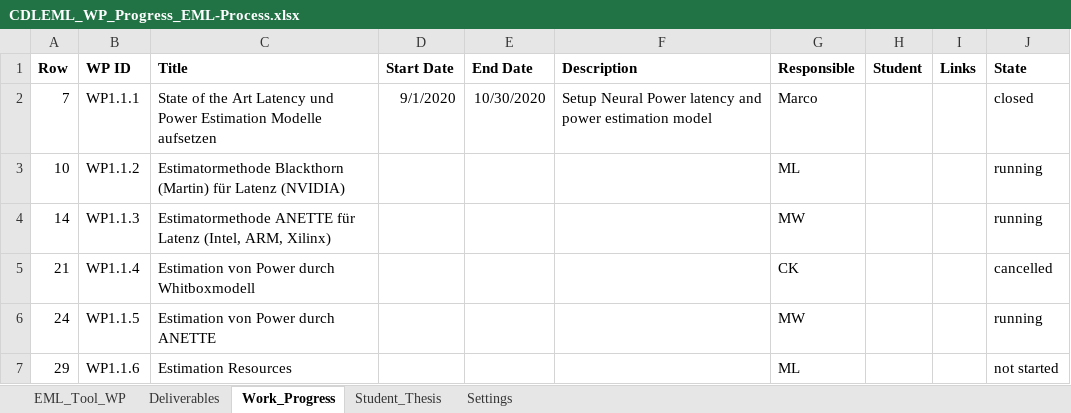
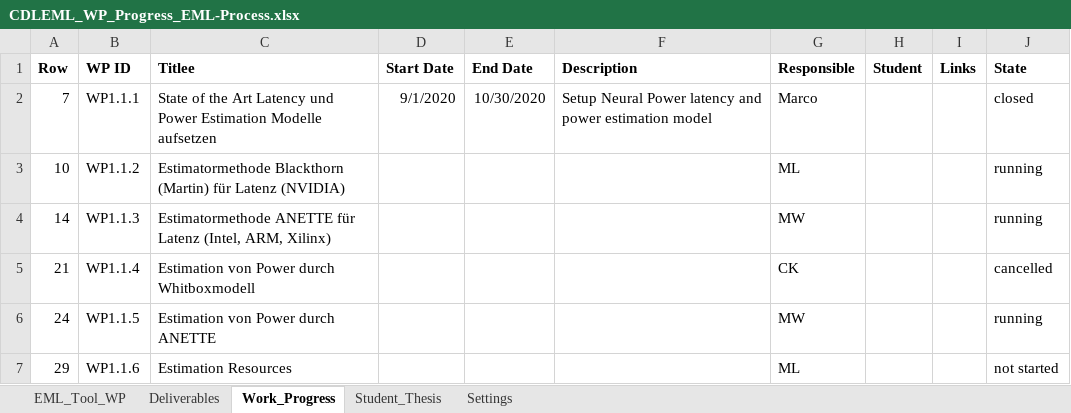
Before and after one commit to axeljantsch/EML-webpage, an Excel workbook: _data/CDLEML_WP_Progress_EML-Process.xlsx, sheet Work_Progress, drawn as a sheet; only a part is shown; values as stored, in another font and other column widths than the file's, no borders; the diff names each change by its address in the sheet, - before the commit and + after, or states it on an @@ line.

Commit message:
AJ: Testing

```diff
--- a/_data/CDLEML_WP_Progress_EML-Process.xlsx (sheet Work_Progress)
+++ b/_data/CDLEML_WP_Progress_EML-Process.xlsx (sheet Work_Progress)
-C1: Title
+C1: Titlee
```
Also changed, not shown: charts or pictures.
